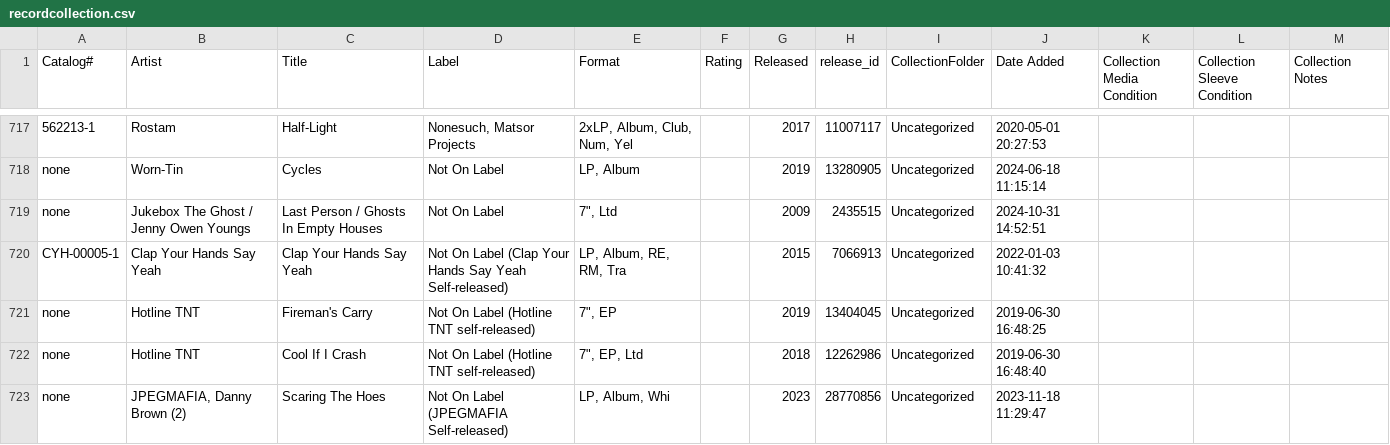
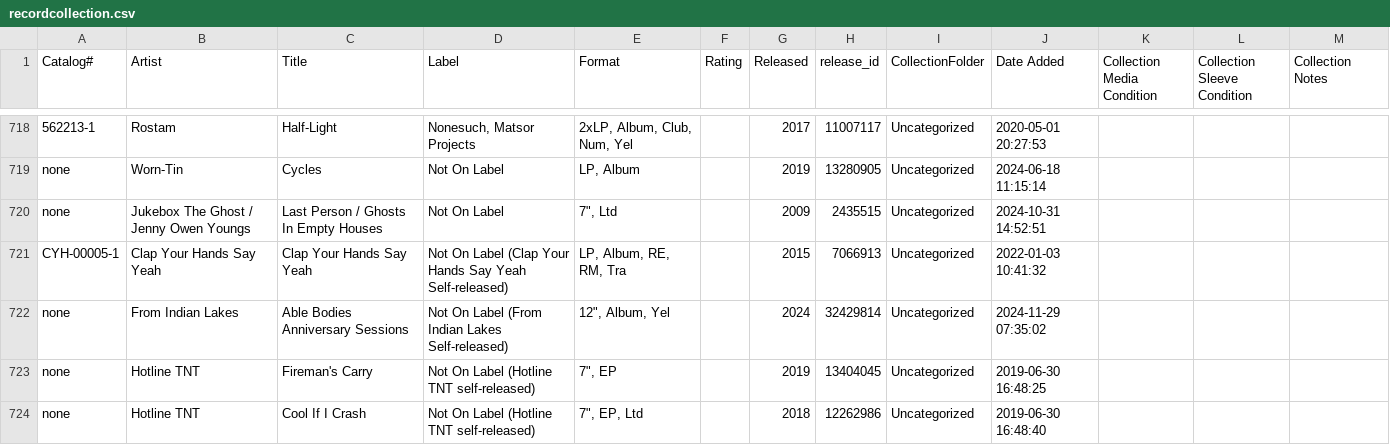
Before and after one commit to chadhollman/record-collection, a CSV file: data/recordcollection.csv, drawn as a sheet; only a part is shown, gaps mark what is left out; the shorter side is filled out with more unchanged rows; the diff covers the shown part only.

```diff
--- a/data/recordcollection.csv
+++ b/data/recordcollection.csv
@@ -720,2 +721,3 @@ none,Jukebox The Ghost / Jenny Owen Youngs,Last Person / Ghosts In Empty Houses,
 CYH-00005-1,Clap Your Hands Say Yeah,Clap Your Hands Say Yeah,Not On Label (Clap Your Hands Say Yeah Self-released),"LP, Album, RE, RM, Tra",,2015,7066913,Uncategorized,2022-01-03 10:41:32,,,
+none,From Indian Lakes,Able Bodies Anniversary Sessions,Not On Label (From Indian Lakes Self-released),"12"", Album, Yel",,2024,32429814,Uncategorized,2024-11-29 07:35:02,,,
 none,Hotline TNT,Fireman's Carry,Not On Label (Hotline TNT self-released),"7"", EP",,2019,13404045,Uncategorized,2019-06-30 16:48:25,,,
```
Also changed, not shown: 10 added rows, 5 removed rows and 11 edited cells elsewhere in this file.
